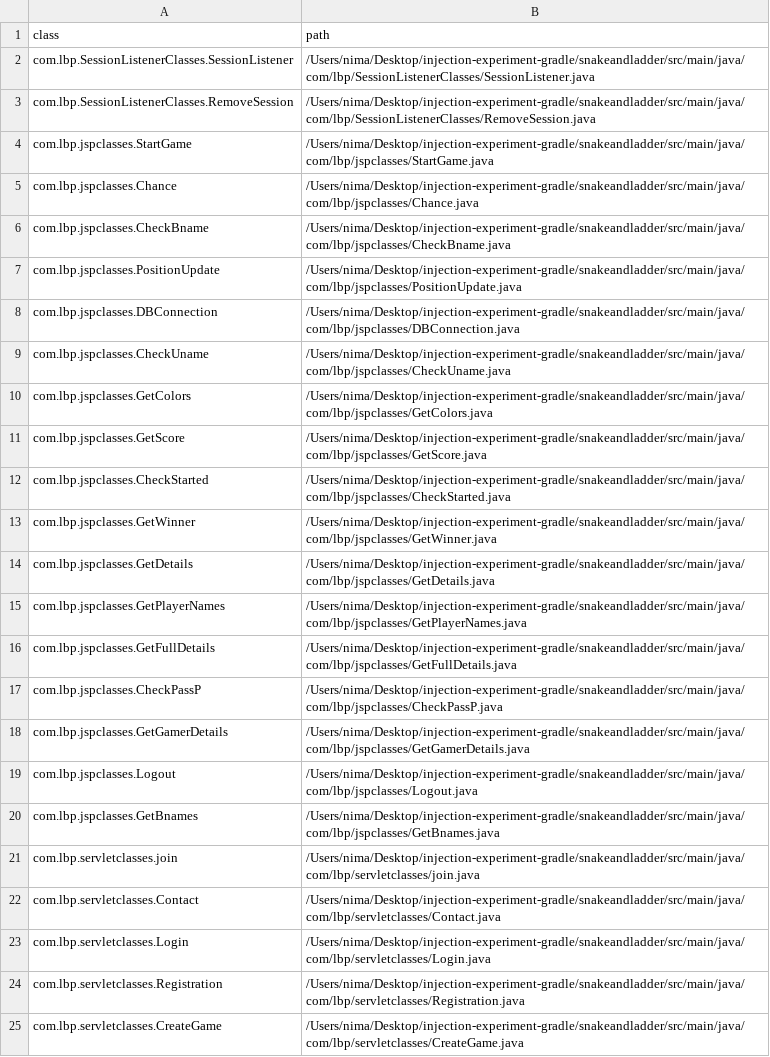
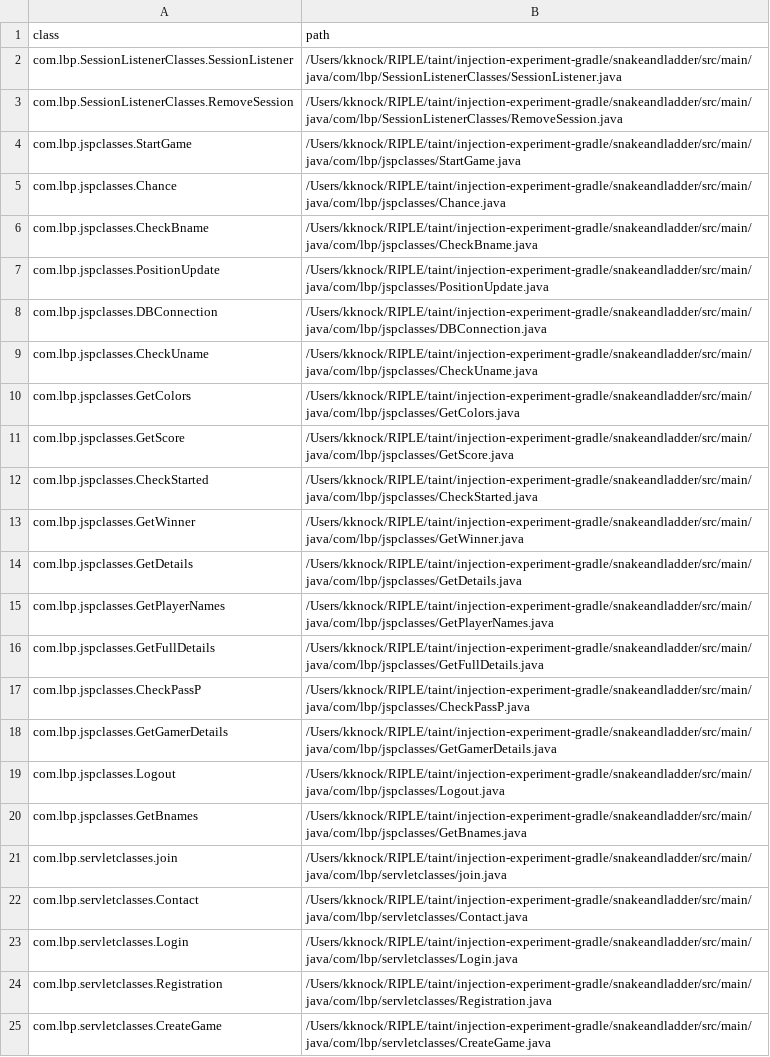
Before and after one commit to kanaksad/injection-experiment-gradle, a TSV file: snakeandladder/annotator-out/0/class_records.tsv, drawn as a sheet; the diff names each change by its address in the sheet, - before the commit and + after, or states it on an @@ line.

```diff
--- a/snakeandladder/annotator-out/0/class_records.tsv
+++ b/snakeandladder/annotator-out/0/class_records.tsv
-B2 (path): /Users/nima/Desktop/injection-experiment-gradle/snakeandladder/src/main/java/com/lbp/SessionListenerClasses/SessionListener.java
+B2 (path): /Users/kknock/RIPLE/taint/injection-experiment-gradle/snakeandladder/src/main/java/com/lbp/SessionListenerClasses/SessionListener.java
-B3 (path): /Users/nima/Desktop/injection-experiment-gradle/snakeandladder/src/main/java/com/lbp/SessionListenerClasses/RemoveSession.java
+B3 (path): /Users/kknock/RIPLE/taint/injection-experiment-gradle/snakeandladder/src/main/java/com/lbp/SessionListenerClasses/RemoveSession.java
-B4 (path): /Users/nima/Desktop/injection-experiment-gradle/snakeandladder/src/main/java/com/lbp/jspclasses/StartGame.java
+B4 (path): /Users/kknock/RIPLE/taint/injection-experiment-gradle/snakeandladder/src/main/java/com/lbp/jspclasses/StartGame.java
-B5 (path): /Users/nima/Desktop/injection-experiment-gradle/snakeandladder/src/main/java/com/lbp/jspclasses/Chance.java
+B5 (path): /Users/kknock/RIPLE/taint/injection-experiment-gradle/snakeandladder/src/main/java/com/lbp/jspclasses/Chance.java
-B6 (path): /Users/nima/Desktop/injection-experiment-gradle/snakeandladder/src/main/java/com/lbp/jspclasses/CheckBname.java
+B6 (path): /Users/kknock/RIPLE/taint/injection-experiment-gradle/snakeandladder/src/main/java/com/lbp/jspclasses/CheckBname.java
-B7 (path): /Users/nima/Desktop/injection-experiment-gradle/snakeandladder/src/main/java/com/lbp/jspclasses/PositionUpdate.java
+B7 (path): /Users/kknock/RIPLE/taint/injection-experiment-gradle/snakeandladder/src/main/java/com/lbp/jspclasses/PositionUpdate.java
-B8 (path): /Users/nima/Desktop/injection-experiment-gradle/snakeandladder/src/main/java/com/lbp/jspclasses/DBConnection.java
+B8 (path): /Users/kknock/RIPLE/taint/injection-experiment-gradle/snakeandladder/src/main/java/com/lbp/jspclasses/DBConnection.java
-B9 (path): /Users/nima/Desktop/injection-experiment-gradle/snakeandladder/src/main/java/com/lbp/jspclasses/CheckUname.java
+B9 (path): /Users/kknock/RIPLE/taint/injection-experiment-gradle/snakeandladder/src/main/java/com/lbp/jspclasses/CheckUname.java
-B10 (path): /Users/nima/Desktop/injection-experiment-gradle/snakeandladder/src/main/java/com/lbp/jspclasses/GetColors.java
+B10 (path): /Users/kknock/RIPLE/taint/injection-experiment-gradle/snakeandladder/src/main/java/com/lbp/jspclasses/GetColors.java
-B11 (path): /Users/nima/Desktop/injection-experiment-gradle/snakeandladder/src/main/java/com/lbp/jspclasses/GetScore.java
+B11 (path): /Users/kknock/RIPLE/taint/injection-experiment-gradle/snakeandladder/src/main/java/com/lbp/jspclasses/GetScore.java
-B12 (path): /Users/nima/Desktop/injection-experiment-gradle/snakeandladder/src/main/java/com/lbp/jspclasses/CheckStarted.java
+B12 (path): /Users/kknock/RIPLE/taint/injection-experiment-gradle/snakeandladder/src/main/java/com/lbp/jspclasses/CheckStarted.java
-B13 (path): /Users/nima/Desktop/injection-experiment-gradle/snakeandladder/src/main/java/com/lbp/jspclasses/GetWinner.java
+B13 (path): /Users/kknock/RIPLE/taint/injection-experiment-gradle/snakeandladder/src/main/java/com/lbp/jspclasses/GetWinner.java
-B14 (path): /Users/nima/Desktop/injection-experiment-gradle/snakeandladder/src/main/java/com/lbp/jspclasses/GetDetails.java
+B14 (path): /Users/kknock/RIPLE/taint/injection-experiment-gradle/snakeandladder/src/main/java/com/lbp/jspclasses/GetDetails.java
-B15 (path): /Users/nima/Desktop/injection-experiment-gradle/snakeandladder/src/main/java/com/lbp/jspclasses/GetPlayerNames.java
+B15 (path): /Users/kknock/RIPLE/taint/injection-experiment-gradle/snakeandladder/src/main/java/com/lbp/jspclasses/GetPlayerNames.java
-B16 (path): /Users/nima/Desktop/injection-experiment-gradle/snakeandladder/src/main/java/com/lbp/jspclasses/GetFullDetails.java
+B16 (path): /Users/kknock/RIPLE/taint/injection-experiment-gradle/snakeandladder/src/main/java/com/lbp/jspclasses/GetFullDetails.java
-B17 (path): /Users/nima/Desktop/injection-experiment-gradle/snakeandladder/src/main/java/com/lbp/jspclasses/CheckPassP.java
+B17 (path): /Users/kknock/RIPLE/taint/injection-experiment-gradle/snakeandladder/src/main/java/com/lbp/jspclasses/CheckPassP.java
-B18 (path): /Users/nima/Desktop/injection-experiment-gradle/snakeandladder/src/main/java/com/lbp/jspclasses/GetGamerDetails.java
+B18 (path): /Users/kknock/RIPLE/taint/injection-experiment-gradle/snakeandladder/src/main/java/com/lbp/jspclasses/GetGamerDetails.java
-B19 (path): /Users/nima/Desktop/injection-experiment-gradle/snakeandladder/src/main/java/com/lbp/jspclasses/Logout.java
+B19 (path): /Users/kknock/RIPLE/taint/injection-experiment-gradle/snakeandladder/src/main/java/com/lbp/jspclasses/Logout.java
-B20 (path): /Users/nima/Desktop/injection-experiment-gradle/snakeandladder/src/main/java/com/lbp/jspclasses/GetBnames.java
+B20 (path): /Users/kknock/RIPLE/taint/injection-experiment-gradle/snakeandladder/src/main/java/com/lbp/jspclasses/GetBnames.java
-B21 (path): /Users/nima/Desktop/injection-experiment-gradle/snakeandladder/src/main/java/com/lbp/servletclasses/join.java
+B21 (path): /Users/kknock/RIPLE/taint/injection-experiment-gradle/snakeandladder/src/main/java/com/lbp/servletclasses/join.java
-B22 (path): /Users/nima/Desktop/injection-experiment-gradle/snakeandladder/src/main/java/com/lbp/servletclasses/Contact.java
+B22 (path): /Users/kknock/RIPLE/taint/injection-experiment-gradle/snakeandladder/src/main/java/com/lbp/servletclasses/Contact.java
-B23 (path): /Users/nima/Desktop/injection-experiment-gradle/snakeandladder/src/main/java/com/lbp/servletclasses/Login.java
+B23 (path): /Users/kknock/RIPLE/taint/injection-experiment-gradle/snakeandladder/src/main/java/com/lbp/servletclasses/Login.java
-B24 (path): /Users/nima/Desktop/injection-experiment-gradle/snakeandladder/src/main/java/com/lbp/servletclasses/Registration.java
+B24 (path): /Users/kknock/RIPLE/taint/injection-experiment-gradle/snakeandladder/src/main/java/com/lbp/servletclasses/Registration.java
-B25 (path): /Users/nima/Desktop/injection-experiment-gradle/snakeandladder/src/main/java/com/lbp/servletclasses/CreateGame.java
+B25 (path): /Users/kknock/RIPLE/taint/injection-experiment-gradle/snakeandladder/src/main/java/com/lbp/servletclasses/CreateGame.java
```
Also changed, not shown: snakeandladder/annotator-out/0/method_records.tsv, 3 other files.
